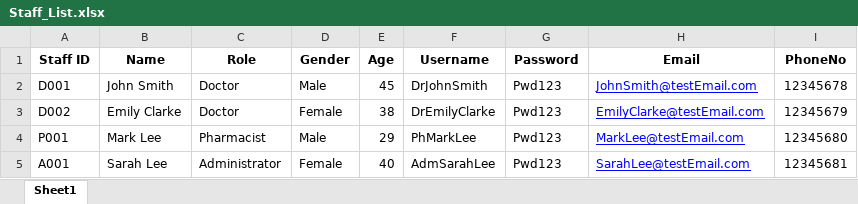
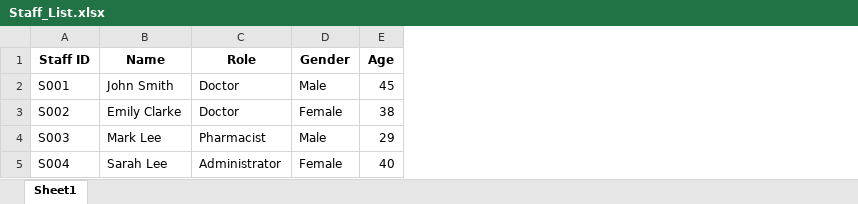
Before and after one commit to RajEstela/OOP_Proj, an Excel workbook: data/Staff_List.xlsx, sheet Sheet1, drawn as a sheet; values as stored, in another font and other column widths than the file's, no borders; the diff names each change by its address in the sheet, - before the commit and + after, or states it on an @@ line.

Commit message:
Updated staff data loader. Updated staff manager and inventory manager

```diff
--- a/data/Staff_List.xlsx (sheet Sheet1)
+++ b/data/Staff_List.xlsx (sheet Sheet1)
-column F (Username), rows 2-5: DrJohnSmith | DrEmilyClarke | PhMarkLee | AdmSarahLee
-column G (Password), rows 2-5: all Pwd123
-column H (Email), rows 2-5: JohnSmith@testEmail.com | EmilyClarke@testEmail.com | MarkLee@testEmail.com | SarahLee@testEmail.com
-column I (PhoneNo), rows 2-5: 12345678 | 12345679 | 12345680 | 12345681
-A2 (Staff ID): D001
+A2 (Staff ID): S001
-A3 (Staff ID): D002
+A3 (Staff ID): S002
-A4 (Staff ID): P001
+A4 (Staff ID): S003
-A5 (Staff ID): A001
+A5 (Staff ID): S004
```
Also changed, not shown: data/UserList.xlsx, 25 other files.
